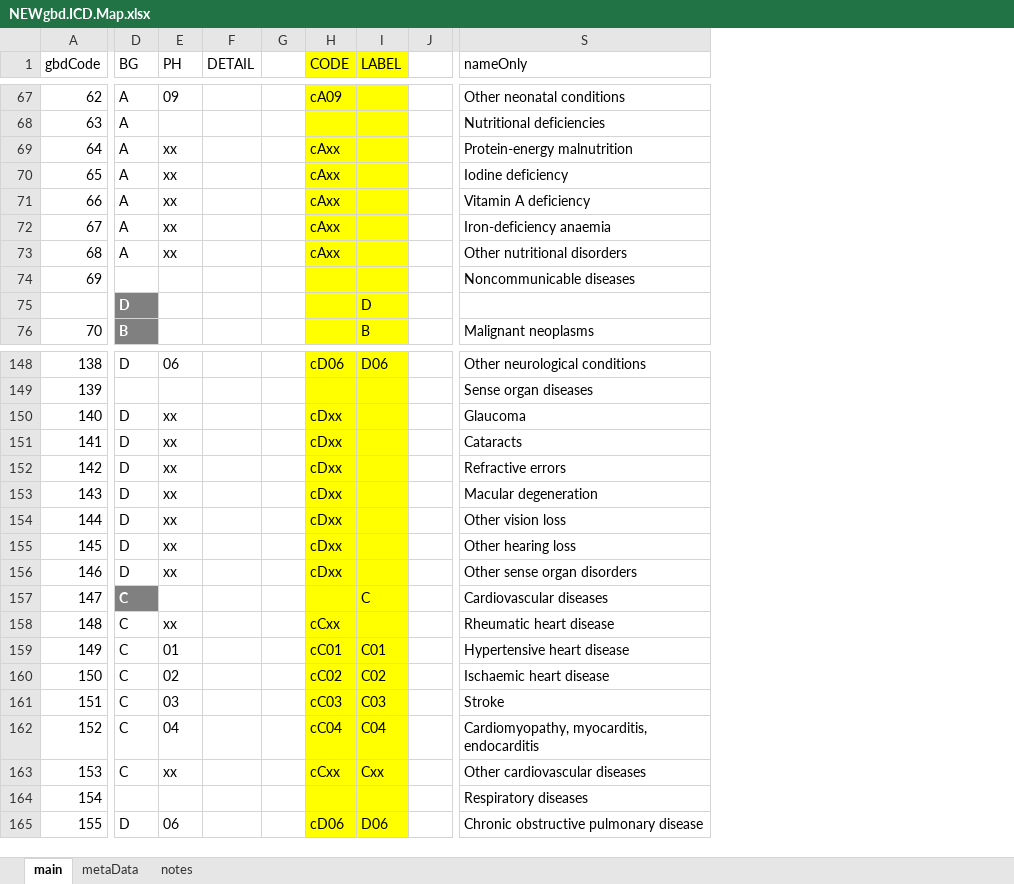
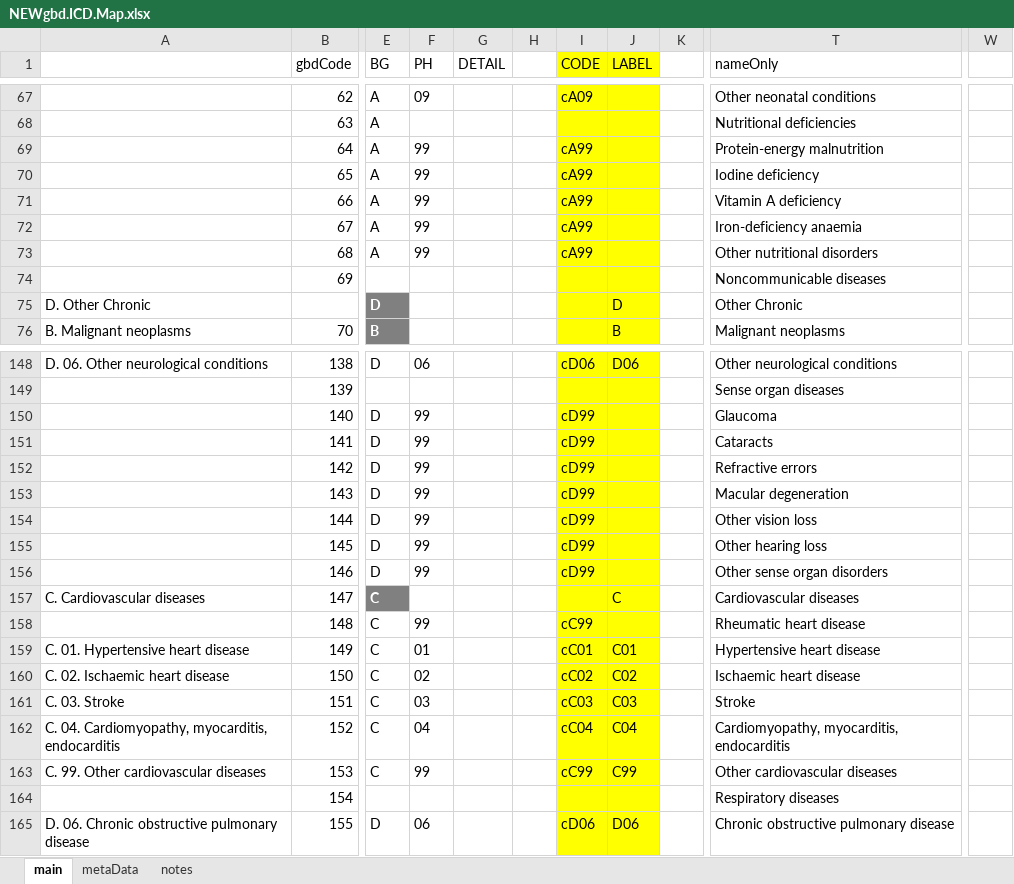
Before and after one commit to mcSamuelDataSci/CACommunityBurden, an Excel workbook: myCBD/myInfo/NEWgbd.ICD.Map.xlsx, sheet main, drawn as a sheet; only a part is shown, gaps mark what is left out; values as stored, in another font and other column widths than the file's, no borders; addresses are those after the commit; the diff covers the shown part only; the diff names each change by its address in the sheet, - before the commit and + after, or states it on an @@ line.

```diff
--- a/myCBD/myInfo/NEWgbd.ICD.Map.xlsx (sheet main)
+++ b/myCBD/myInfo/NEWgbd.ICD.Map.xlsx (sheet main)
+column A, rows 75-76: D. Other Chronic | B. Malignant neoplasms; rows 148-165: D. 06. Other neurological conditions |  |  |  |  |  |  |  |  | C. Cardiovascular diseases |  | C. 01. Hypertensive heart disease | C. 02. Ischaemic heart disease | C. 03. Stroke | C. 04. Cardiomyopathy, myocarditis, endocarditis | C. 99. Other cardiovascular diseases |  | D. 06. Chronic obstructive pulmonary disease
+column W, empty
-F69:F73 (PH): xx
+F69:F73 (PH): 99
-I69:I73 (CODE): cAxx
+I69:I73 (CODE): cA99
-T75 (nameOnly): (empty)
+T75 (nameOnly): Other Chronic
-F150:F156 (PH): xx
+F150:F156 (PH): 99
-I150:I156 (CODE): cDxx
+I150:I156 (CODE): cD99
-F158 (PH): xx
+F158 (PH): 99
-I158 (CODE): cCxx
+I158 (CODE): cC99
-F163 (PH): xx
+F163 (PH): 99
-I163 (CODE): cCxx
+I163 (CODE): cC99
-J163 (LABEL): Cxx
+J163 (LABEL): C99
```
Also changed, not shown: 1 added row, 1 removed row and 97 edited cells elsewhere in this sheet, formulas that keep their value, 1 other file.
